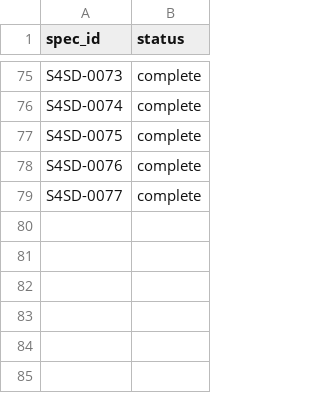
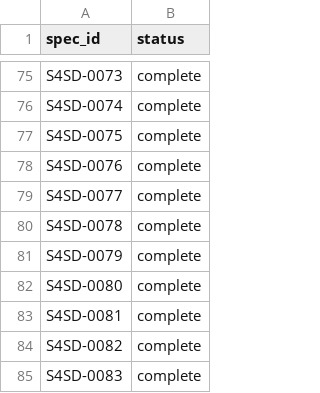
Before and after one commit to cats1520cakes/quant-investment-analysis, a CSV file: artifacts/derived/phase3_sse_four_asset_state_drawdown_v1/run/attempt_ledger.csv, drawn as a sheet; only a part is shown, gaps mark what is left out.

Commit message:
Fully auditable state drawdown recovery 84 of 108

```diff
--- a/artifacts/derived/phase3_sse_four_asset_state_drawdown_v1/run/attempt_ledger.csv
+++ b/artifacts/derived/phase3_sse_four_asset_state_drawdown_v1/run/attempt_ledger.csv
@@ -79 +79,7 @@ S4SD-0076,complete
 S4SD-0077,complete
+S4SD-0078,complete
+S4SD-0079,complete
+S4SD-0080,complete
+S4SD-0081,complete
+S4SD-0082,complete
+S4SD-0083,complete
```
Also changed, not shown: 7 other files.
